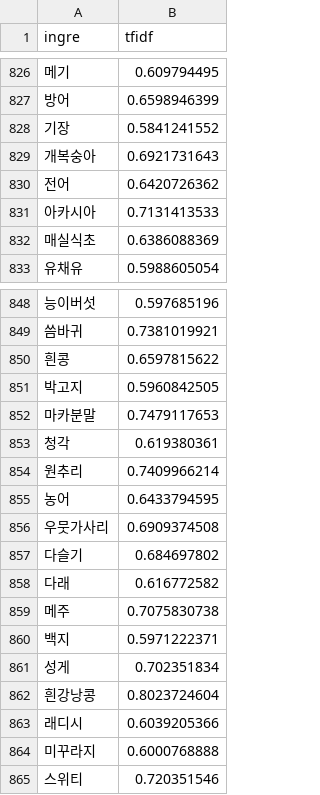
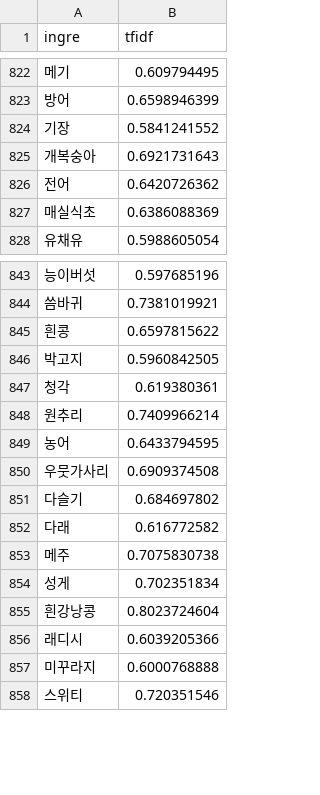
Before and after one commit to kokoko12334/Recipe-recommendation, a CSV file: mysite/data/ingre_v2.csv, drawn as a sheet; only a part is shown, gaps mark what is left out; the diff covers the shown part only; the diff names each change by its address in the sheet, - before the commit and + after, or states it on an @@ line.

```diff
--- a/mysite/data/ingre_v2.csv
+++ b/mysite/data/ingre_v2.csv
-row 831: 아카시아 | 0.7131413533
-row 852: 마카분말 | 0.7479117653
-row 860: 백지 | 0.5971222371
```
Also changed, not shown: 6 removed rows elsewhere in this file, 7 other files.
